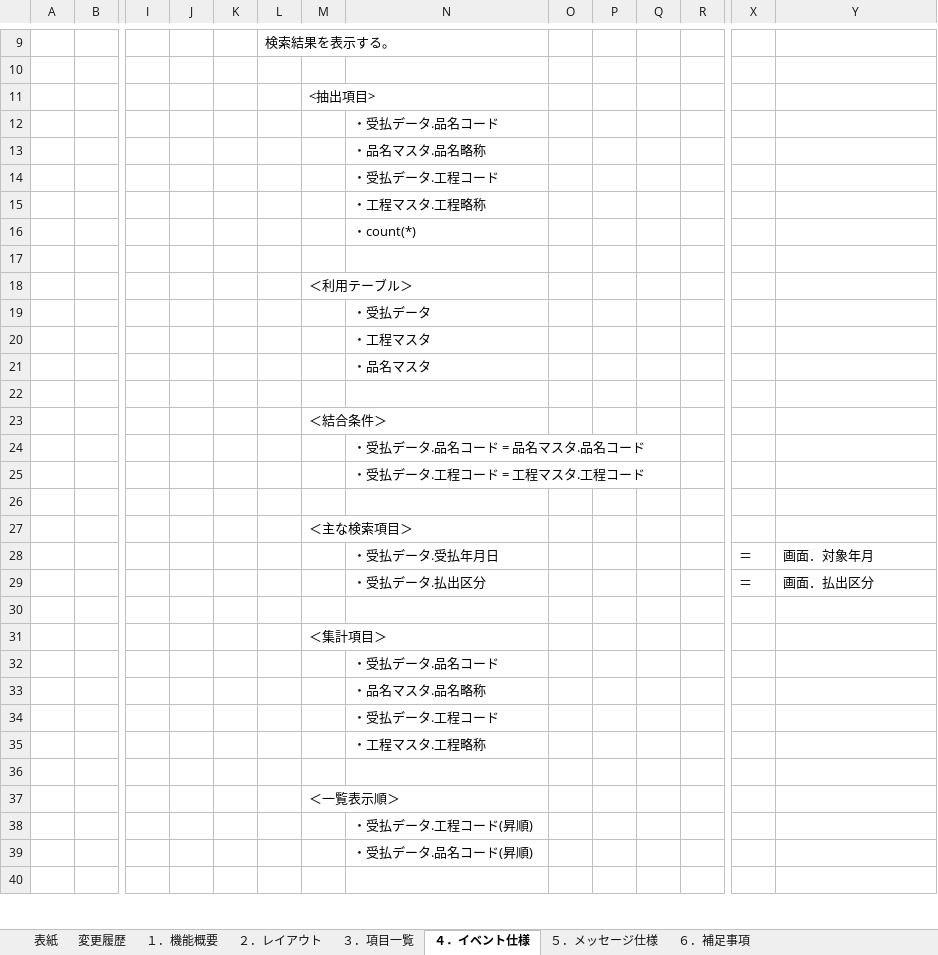
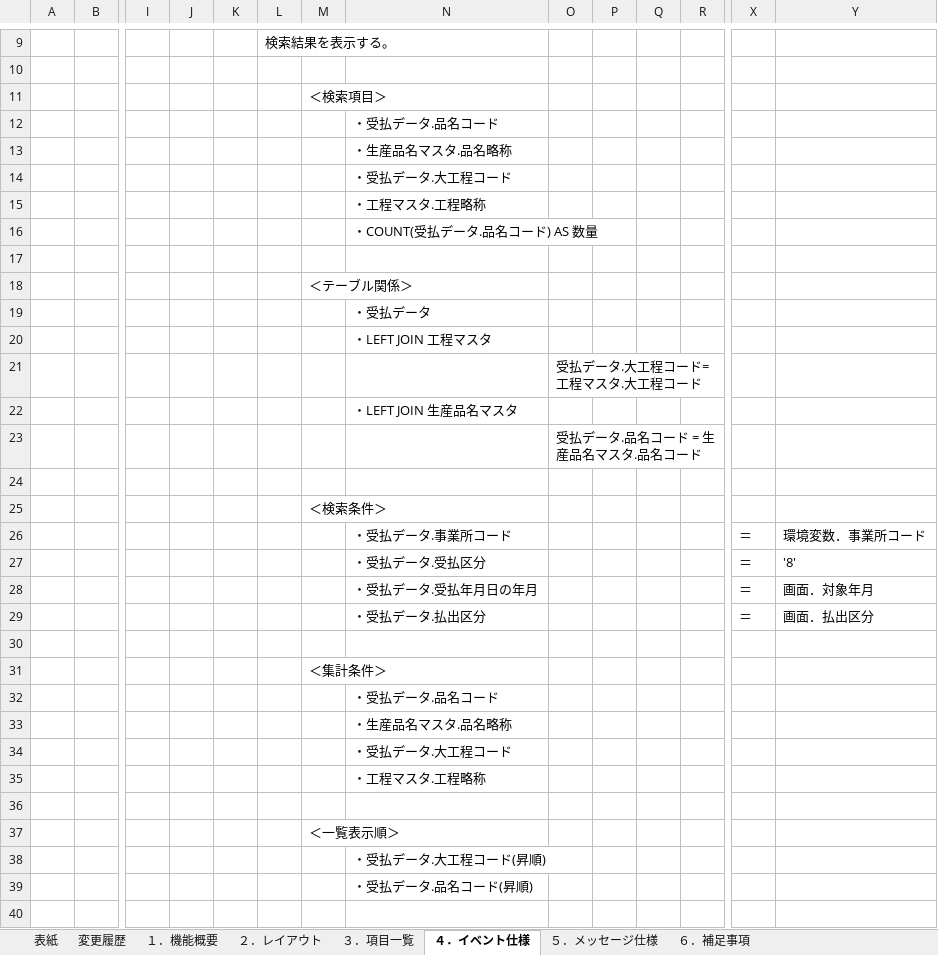
Before and after one commit to LeviDlflu/backdoor, an Excel workbook: 01_基本設計書/20200220リリース/SC-K21B_品名別集計.xlsx, sheet ４．イベント仕様, drawn as a sheet; only a part is shown, gaps mark what is left out; values as stored, in another font and other column widths than the file's, no borders; removed rows and columns are numbered as before the commit, all else as after; rows hold the shown columns only; the diff covers the shown part only; the diff names each change by its address in the sheet, - before the commit and + after, or states it on an @@ line.

```diff
--- a/01_基本設計書/20200220リリース/SC-K21B_品名別集計.xlsx (sheet ４．イベント仕様)
+++ b/01_基本設計書/20200220リリース/SC-K21B_品名別集計.xlsx (sheet ４．イベント仕様)
-M11: <抽出項目>
+M11: ＜検索項目＞
-N13: ・品名マスタ.品名略称
+N13: ・生産品名マスタ.品名略称
-N14: ・受払データ.工程コード
+N14: ・受払データ.大工程コード
-N16: ・count(*)
+N16: ・COUNT(受払データ.品名コード) AS 数量
-M18: ＜利用テーブル＞
+M18: ＜テーブル関係＞
-N20: ・工程マスタ
+N20: ・LEFT JOIN 工程マスタ
+row 21:  |  |  |  |  |  |  |  | 受払データ.大工程コード= 工程マスタ.大工程コード
-N22: ・品名マスタ
+N22: ・LEFT JOIN 生産品名マスタ
+row 23:  |  |  |  |  |  |  |  | 受払データ.品名コード = 生産品名マスタ.品名コード
-M25: ＜結合条件＞
+M25: ＜検索条件＞
-row 24:  |  |  |  |  |  |  | ・受払データ.品名コード = 品名マスタ.品名コード
-row 25:  |  |  |  |  |  |  | ・受払データ.工程コード = 工程マスタ.工程コード
-row 26: (empty)
+row 26:  |  |  |  |  |  |  | ・受払データ.事業所コード |  |  |  |  | ＝ | 環境変数．事業所コード
-row 27:  |  |  |  |  |  | ＜主な検索項目＞
+row 27:  |  |  |  |  |  |  | ・受払データ.受払区分 |  |  |  |  | ＝ | '8'
-N28: ・受払データ.受払年月日
+N28: ・受払データ.受払年月日の年月
-M31: ＜集計項目＞
+M31: ＜集計条件＞
-N33: ・品名マスタ.品名略称
+N33: ・生産品名マスタ.品名略称
-N34: ・受払データ.工程コード
+N34: ・受払データ.大工程コード
-N38: ・受払データ.工程コード(昇順)
+N38: ・受払データ.大工程コード(昇順)
```
Also changed, not shown: 2 edited cells elsewhere in this sheet, sheet ３．項目一覧, sheet １．機能概要, charts or pictures, 01_基本設計書/20200220リリース/SC-K13A_当日詳細実績参照.xlsx, 01_基本設計書/20200220リリース/SC-K21A_工程別集計.xlsx, 14 other files.
